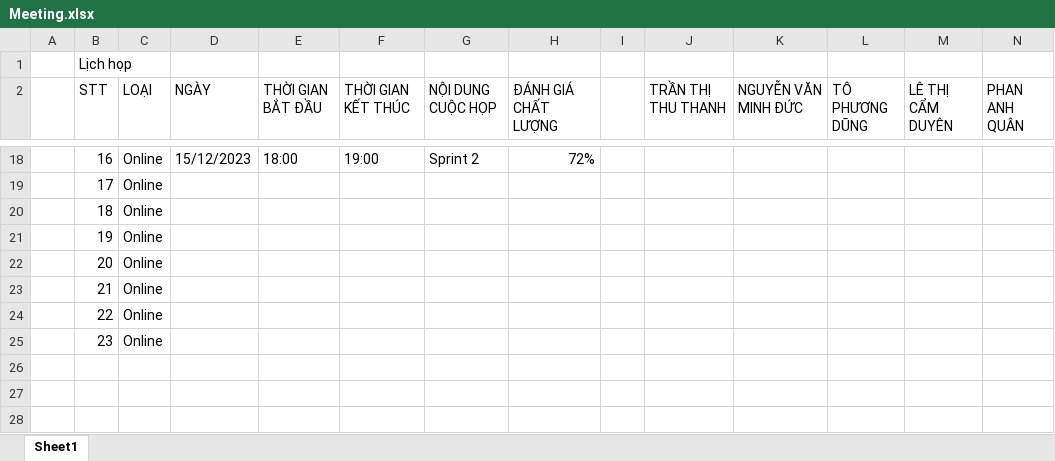
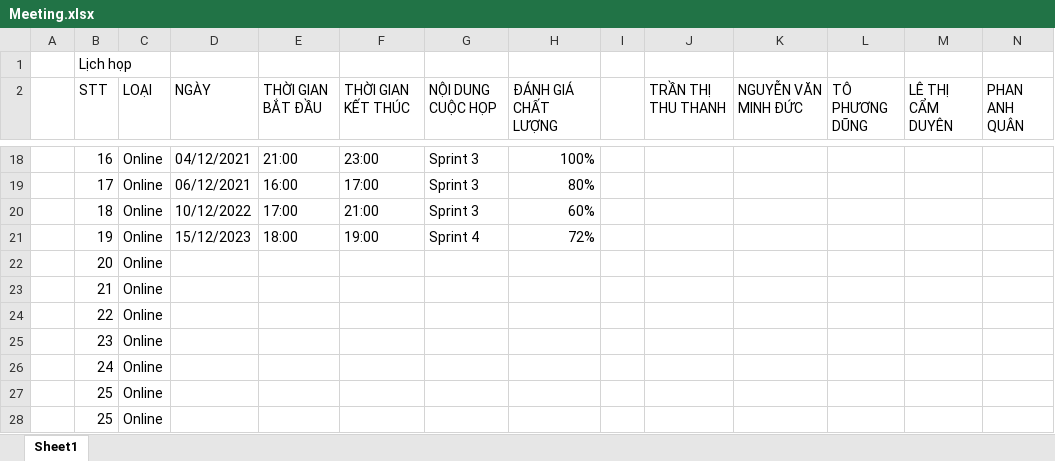
Before and after one commit to Kindaichicao/plane-ticket, an Excel workbook: Báo Cáo/Quá trình làm việc/Meeting/Meeting.xlsx, sheet Sheet1, drawn as a sheet; only a part is shown, gaps mark what is left out; values as stored, in another font and other column widths than the file's, no cell formats; rows hold the shown columns only; the diff covers the shown part only; the diff names each change by its address in the sheet, - before the commit and + after, or states it on an @@ line.

```diff
--- a/Báo Cáo/Quá trình làm việc/Meeting/Meeting.xlsx (sheet Sheet1)
+++ b/Báo Cáo/Quá trình làm việc/Meeting/Meeting.xlsx (sheet Sheet1)
-D18 (NGÀY): 15/12/2023
+D18 (NGÀY): 04/12/2021
-E18 (THỜI GIAN BẮT ĐẦU): 18:00
+E18 (THỜI GIAN BẮT ĐẦU): 21:00
-F18 (THỜI GIAN KẾT THÚC): 19:00
+F18 (THỜI GIAN KẾT THÚC): 23:00
-G18 (NỘI DUNG CUỘC HỌP): Sprint 2
+G18 (NỘI DUNG CUỘC HỌP): Sprint 3
-H18 (ĐÁNH GIÁ CHẤT LƯỢNG): 72%
+H18 (ĐÁNH GIÁ CHẤT LƯỢNG): 100%
-D19 (NGÀY): (empty)
+D19 (NGÀY): 06/12/2021
-E19 (THỜI GIAN BẮT ĐẦU): (empty)
+E19 (THỜI GIAN BẮT ĐẦU): 16:00
-F19 (THỜI GIAN KẾT THÚC): (empty)
+F19 (THỜI GIAN KẾT THÚC): 17:00
-G19:G20 (NỘI DUNG CUỘC HỌP): (empty)
+G19:G20 (NỘI DUNG CUỘC HỌP): Sprint 3
-H19 (ĐÁNH GIÁ CHẤT LƯỢNG): (empty)
+H19 (ĐÁNH GIÁ CHẤT LƯỢNG): 80%
-D20 (NGÀY): (empty)
+D20 (NGÀY): 10/12/2022
-E20 (THỜI GIAN BẮT ĐẦU): (empty)
+E20 (THỜI GIAN BẮT ĐẦU): 17:00
-F20 (THỜI GIAN KẾT THÚC): (empty)
+F20 (THỜI GIAN KẾT THÚC): 21:00
-H20 (ĐÁNH GIÁ CHẤT LƯỢNG): (empty)
+H20 (ĐÁNH GIÁ CHẤT LƯỢNG): 60%
-D21 (NGÀY): (empty)
+D21 (NGÀY): 15/12/2023
-E21 (THỜI GIAN BẮT ĐẦU): (empty)
+E21 (THỜI GIAN BẮT ĐẦU): 18:00
-F21 (THỜI GIAN KẾT THÚC): (empty)
+F21 (THỜI GIAN KẾT THÚC): 19:00
-G21 (NỘI DUNG CUỘC HỌP): (empty)
+G21 (NỘI DUNG CUỘC HỌP): Sprint 4
-H21 (ĐÁNH GIÁ CHẤT LƯỢNG): (empty)
+H21 (ĐÁNH GIÁ CHẤT LƯỢNG): 72%
+row 26:  | 24 | Online
+row 27:  | 25 | Online
+row 28:  | 25 | Online
```
Also changed, not shown: 36 edited cells elsewhere in this sheet, cell formats, Báo Cáo/Activity_bar_chart và bảng phân hệ/Activity-bar-chart.xlsx.
